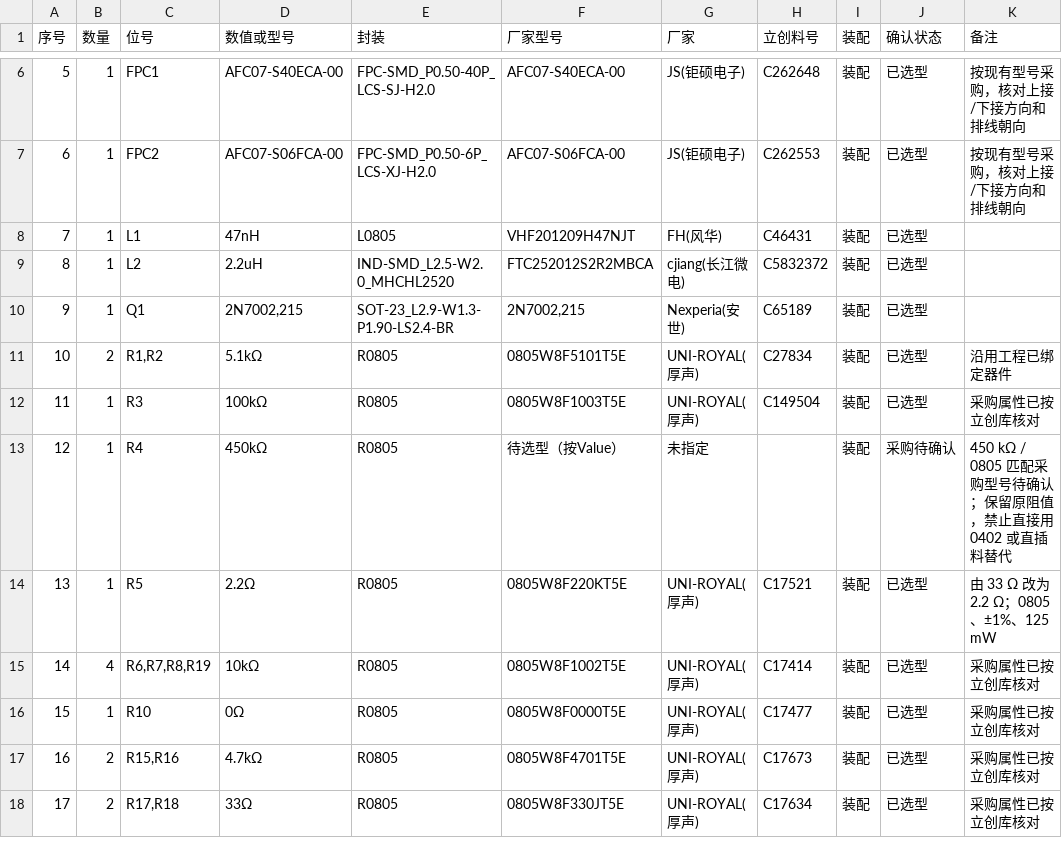
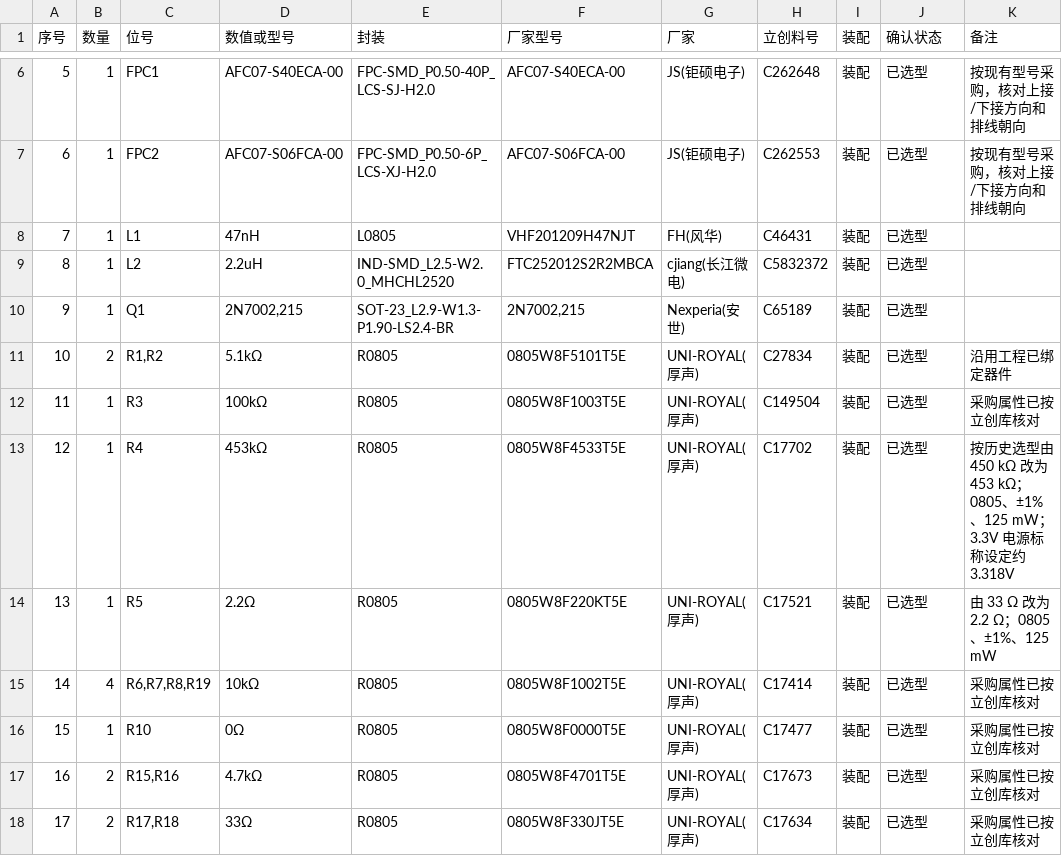
Before and after one commit to wintsa123/esp32BMSGPS, a CSV file: hardware/2026-11-11-fpc-left18/BOM-final-20261111.csv, drawn as a sheet; only a part is shown, gaps mark what is left out.

```diff
--- a/hardware/2026-11-11-fpc-left18/BOM-final-20261111.csv
+++ b/hardware/2026-11-11-fpc-left18/BOM-final-20261111.csv
@@ -12,3 +12,3 @@
 11,1,R3,100kΩ,R0805,0805W8F1003T5E,UNI-ROYAL(厚声),C149504,装配,已选型,采购属性已按立创库核对
-12,1,R4,450kΩ,R0805,待选型（按Value）,未指定,,装配,采购待确认,450 kΩ / 0805 匹配采购型号待确认；保留原阻值，禁止直接用 0402 或直插料替代
+12,1,R4,453kΩ,R0805,0805W8F4533T5E,UNI-ROYAL(厚声),C17702,装配,已选型,按历史选型由 450 kΩ 改为 453 kΩ；0805、±1%、125 mW；3.3V 电源标称设定约 3.318V
 13,1,R5,2.2Ω,R0805,0805W8F220KT5E,UNI-ROYAL(厚声),C17521,装配,已选型,由 33 Ω 改为 2.2 Ω；0805、±1%、125 mW
```
Also changed, not shown: hardware/2026-11-11-fpc-left18/BOM-native-final-20261111.csv, 12 other files.
